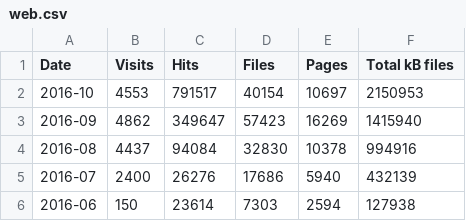
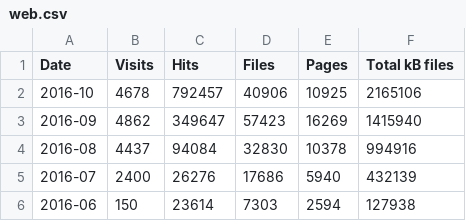
Before and after one commit to open-innovations/dashboard, a CSV file: data/web.csv, drawn as a sheet.

Commit message:
Update web log stats

```diff
--- a/data/web.csv
+++ b/data/web.csv
@@ -1,3 +1,3 @@
 Date,Visits,Hits,Files,Pages,Total kB files
-2016-10,4553,791517,40154,10697,2150953
+2016-10,4678,792457,40906,10925,2165106
 2016-09,4862,349647,57423,16269,1415940
```
